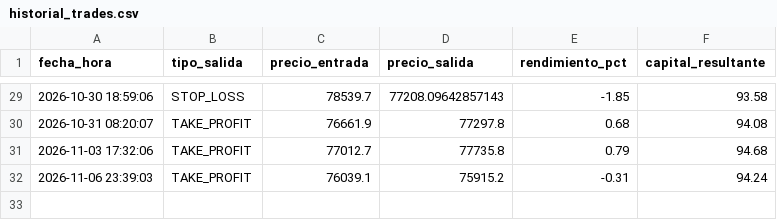
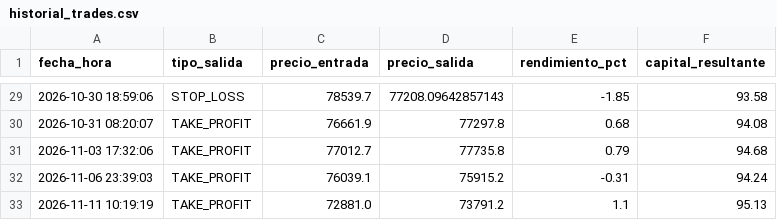
Before and after one commit to juampy1996/trading-bot-btc, a CSV file: historial_trades.csv, drawn as a sheet; only a part is shown, gaps mark what is left out; the diff names each change by its address in the sheet, - before the commit and + after, or states it on an @@ line.

Commit message:
Auto-update estado e historial bot

```diff
--- a/historial_trades.csv
+++ b/historial_trades.csv
+row 33: 2026-11-11 10:19:19 | TAKE_PROFIT | 72881.0 | 73791.2 | 1.1 | 95.13
```
Also changed, not shown: 1 other file.
